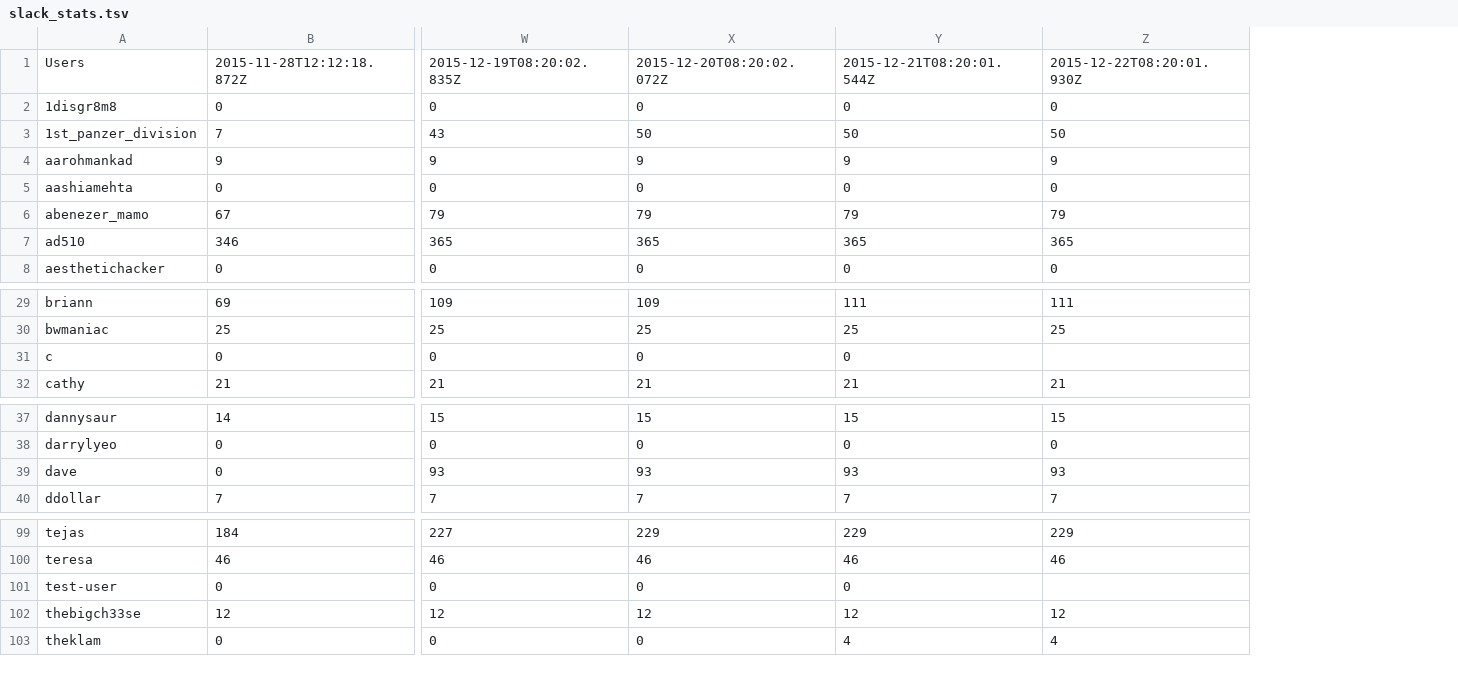
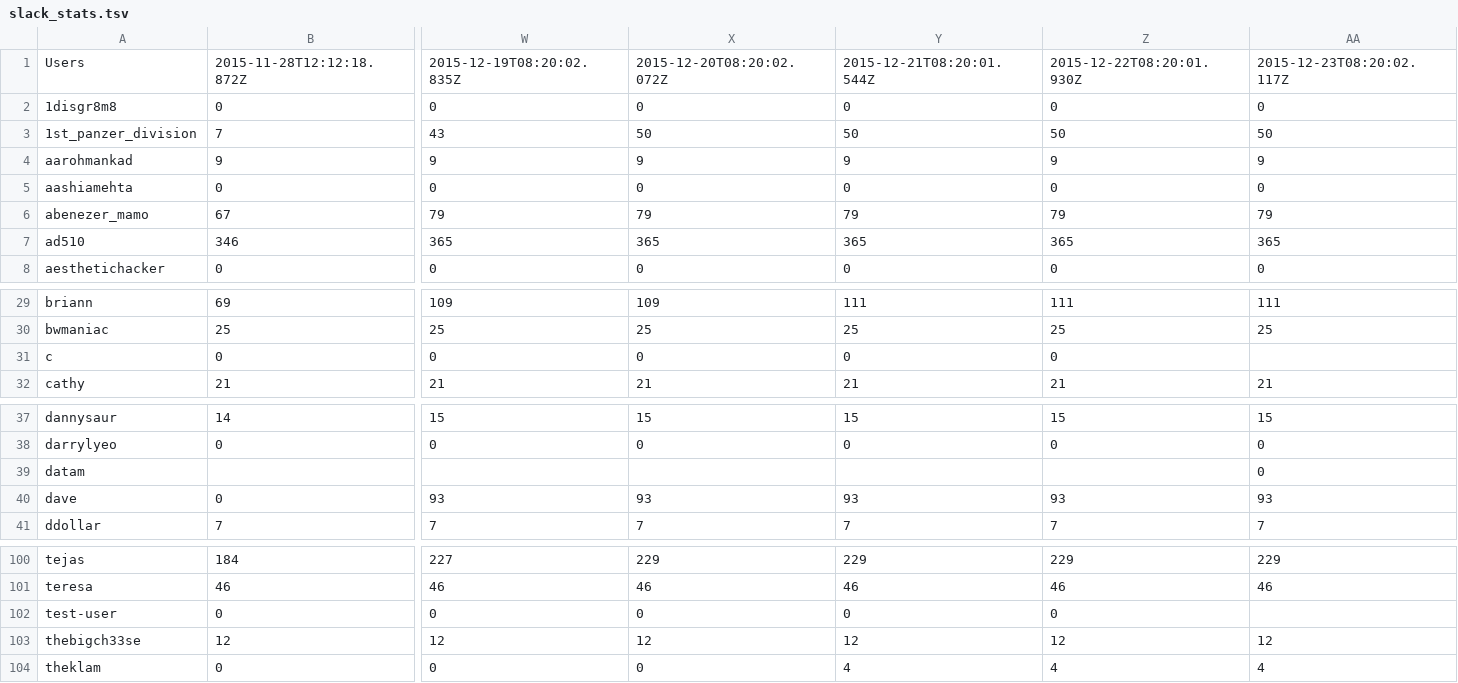
Before and after one commit to hackclub/metrics, a TSV file: slack_stats.tsv, drawn as a sheet; only a part is shown, gaps mark what is left out; addresses are those after the commit; rows hold the shown columns only; the diff names each change by its address in the sheet, - before the commit and + after, or states it on an @@ line.

Commit message:
Add latest Slack stats

```diff
--- a/slack_stats.tsv
+++ b/slack_stats.tsv
+column AA, rows 1-8: 2015-12-23T08:20:02.117Z | 0 | 50 | 9 | 0 | 79 | 365 | 0; rows 29-32: 111 | 25 |  | 21; rows 37-38: 15 | 0; rows 40-41: 93 | 7; rows 100-104: 229 | 46 |  | 12 | 4
-Z31: (empty)
+Z31: 0
+row 39: datam |  |  |  |  |  | 0
-Z102: (empty)
+Z102: 0
```
